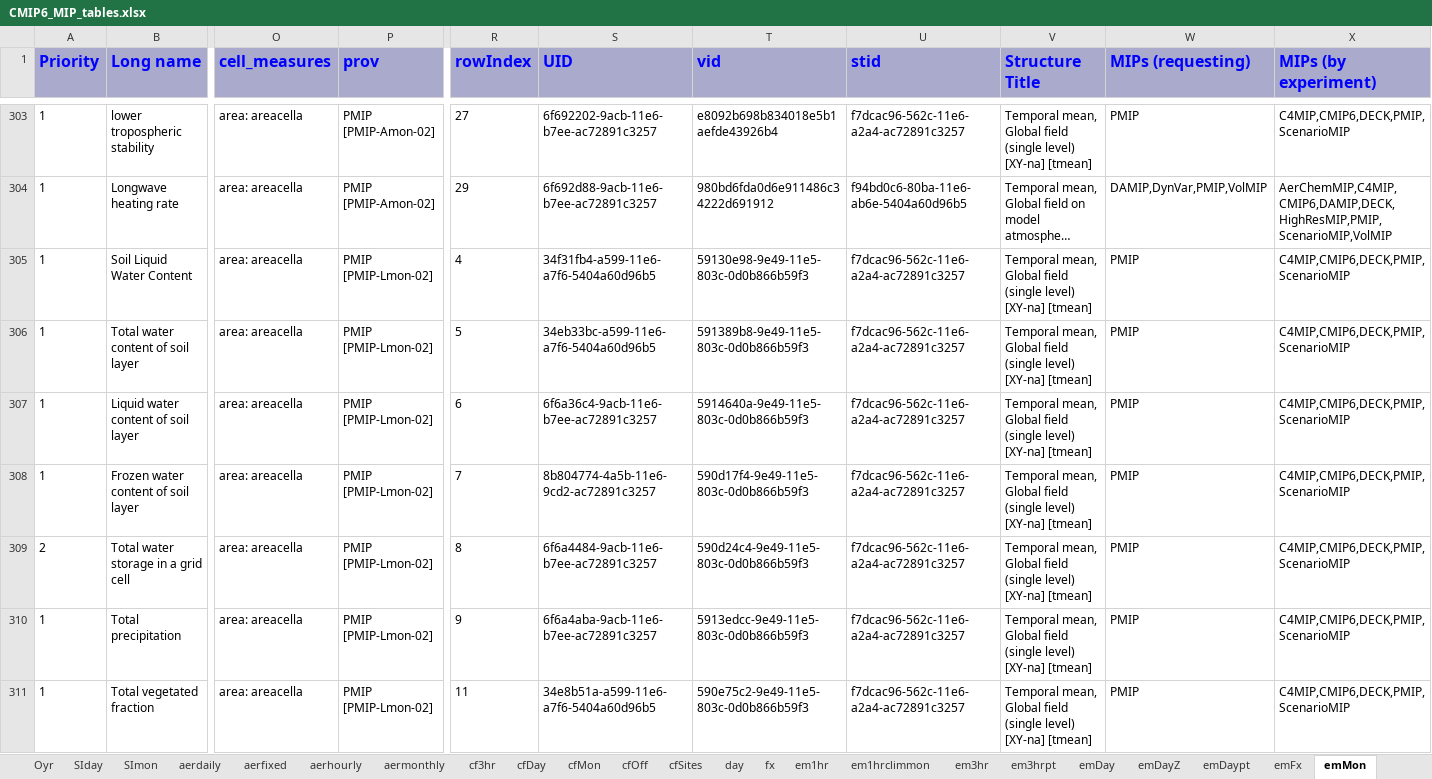
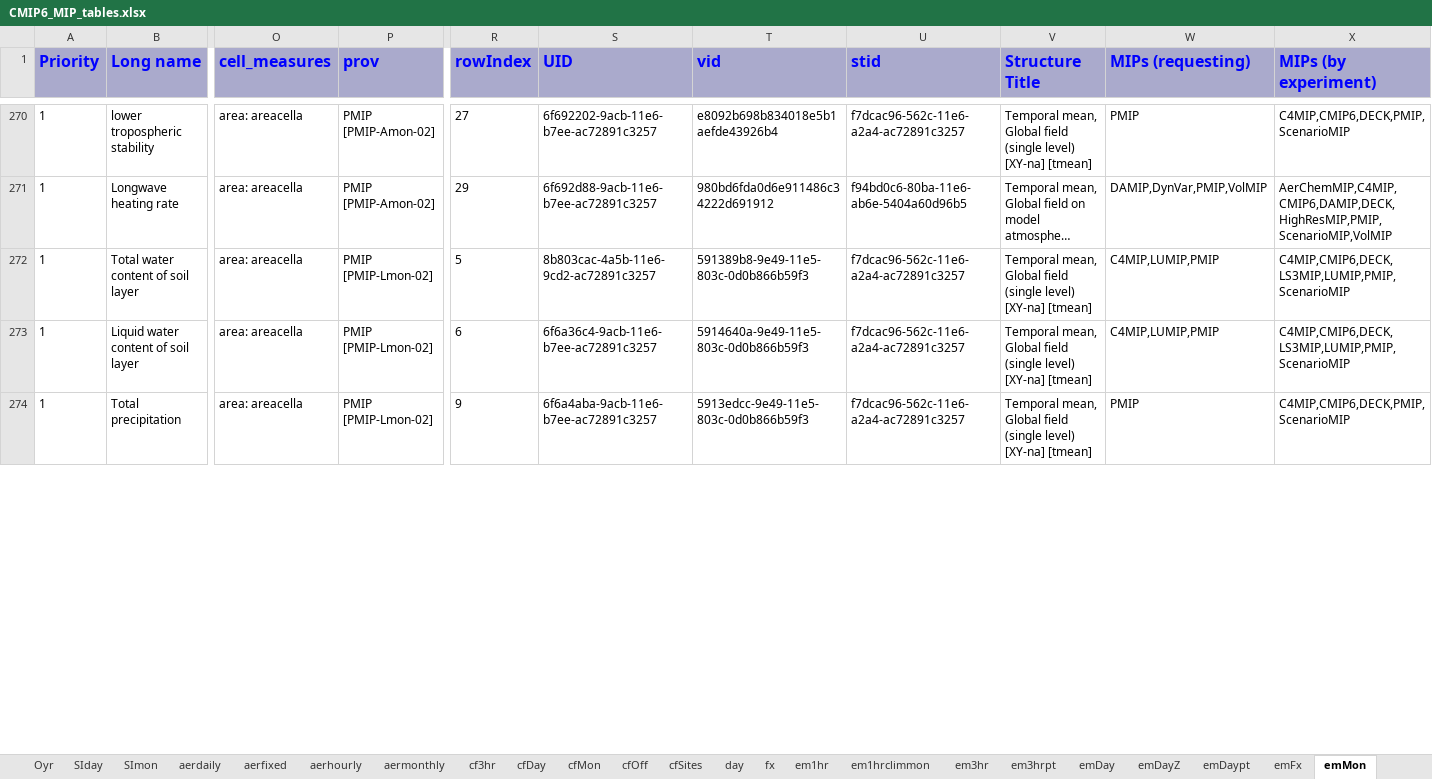
Before and after one commit to zklaus-cmip6/CMIP6dreq, an Excel workbook: dreqPy/docs/CMIP6_MIP_tables.xlsx, sheet emMon, drawn as a sheet; only a part is shown, gaps mark what is left out; long unchanged cells end in …; values as stored, in another font and other column widths than the file's, no borders; removed rows and columns are numbered as before the commit, all else as after; rows hold the shown columns only; the diff covers the shown part only; the diff names each change by its address in the sheet, - before the commit and + after, or states it on an @@ line.

Commit message:
01.beta.40
git-svn-id: http://proj.badc.rl.ac.uk/svn/exarch/CMIP6dreq/trunk@830 89a36f9e-84b7-11e1-99bb-b993851fa097

```diff
--- a/dreqPy/docs/CMIP6_MIP_tables.xlsx (sheet emMon)
+++ b/dreqPy/docs/CMIP6_MIP_tables.xlsx (sheet emMon)
-row 305: 1 | Soil Liquid Water Content | area: areacella | PMIP [PMIP-Lmon-02] | 4 | 34f31fb4-a599-11e6-a7f6-5404a60d96b5 | 59130e98-9e49-11e5-803c-0d0b866b59f3 | f7dcac96-562c-11e6-a2a4-ac72891c3257 | Temporal mean, Global field (single level) [XY-na] [tmean] | PMIP | C4MIP,CMIP6,DECK,PMIP,ScenarioMIP
-S272 (UID): 34eb33bc-a599-11e6-a7f6-5404a60d96b5
+S272 (UID): 8b803cac-4a5b-11e6-9cd2-ac72891c3257
-W272:W273 (MIPs (requesting)): PMIP
+W272:W273 (MIPs (requesting)): C4MIP,LUMIP,PMIP
-X272:X273 (MIPs (by experiment)): C4MIP,CMIP6,DECK,PMIP,ScenarioMIP
+X272:X273 (MIPs (by experiment)): C4MIP,CMIP6,DECK,LS3MIP,LUMIP,PMIP,ScenarioMIP
-row 308: 1 | Frozen water content of soil layer | area: areacella | PMIP [PMIP-Lmon-02] | 7 | 8b804774-4a5b-11e6-9cd2-ac72891c3257 | 590d17f4-9e49-11e5-803c-0d0b866b59f3 | f7dcac96-562c-11e6-a2a4-ac72891c3257 | Temporal mean, Global field (single level) [XY-na] [tmean] | PMIP | C4MIP,CMIP6,DECK,PMIP,ScenarioMIP
-row 309: 2 | Total water storage in a grid cell | area: areacella | PMIP [PMIP-Lmon-02] | 8 | 6f6a4484-9acb-11e6-b7ee-ac72891c3257 | 590d24c4-9e49-11e5-803c-0d0b866b59f3 | f7dcac96-562c-11e6-a2a4-ac72891c3257 | Temporal mean, Global field (single level) [XY-na] [tmean] | PMIP | C4MIP,CMIP6,DECK,PMIP,ScenarioMIP
-row 311: 1 | Total vegetated fraction | area: areacella | PMIP [PMIP-Lmon-02] | 11 | 34e8b51a-a599-11e6-a7f6-5404a60d96b5 | 590e75c2-9e49-11e5-803c-0d0b866b59f3 | f7dcac96-562c-11e6-a2a4-ac72891c3257 | Temporal mean, Global field (single level) [XY-na] [tmean] | PMIP | C4MIP,CMIP6,DECK,PMIP,ScenarioMIP
```
Also changed, not shown: 2 added rows, 72 removed rows and 138 edited cells elsewhere in this sheet, sheet emDay, sheet emMonZ, sheet em3hr, sheet SIday, sheet 6hrPlev, sheet em3hrpt, 17 more sheets, 4 other files.
